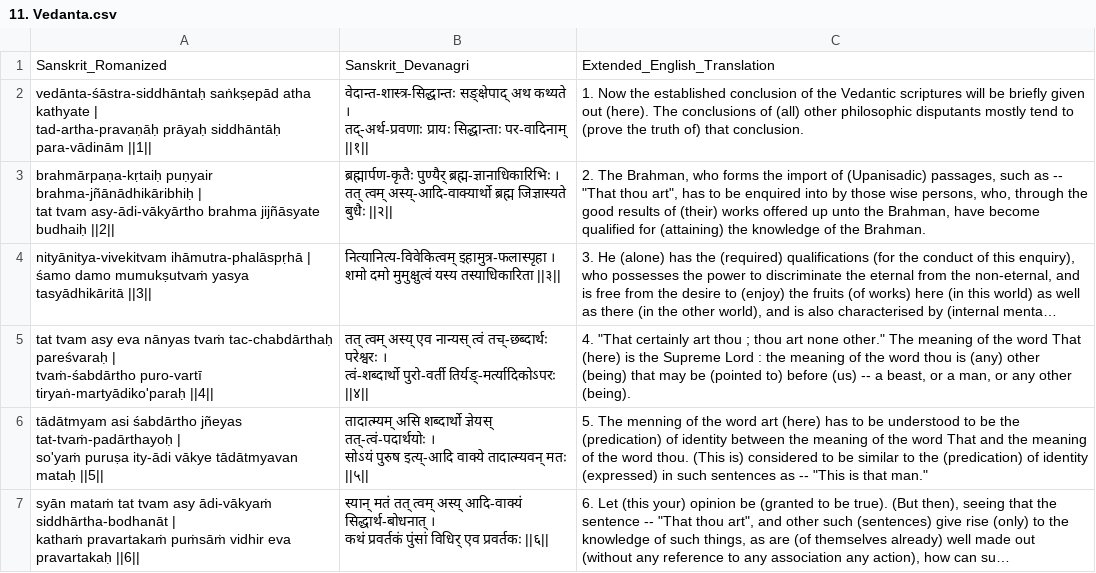
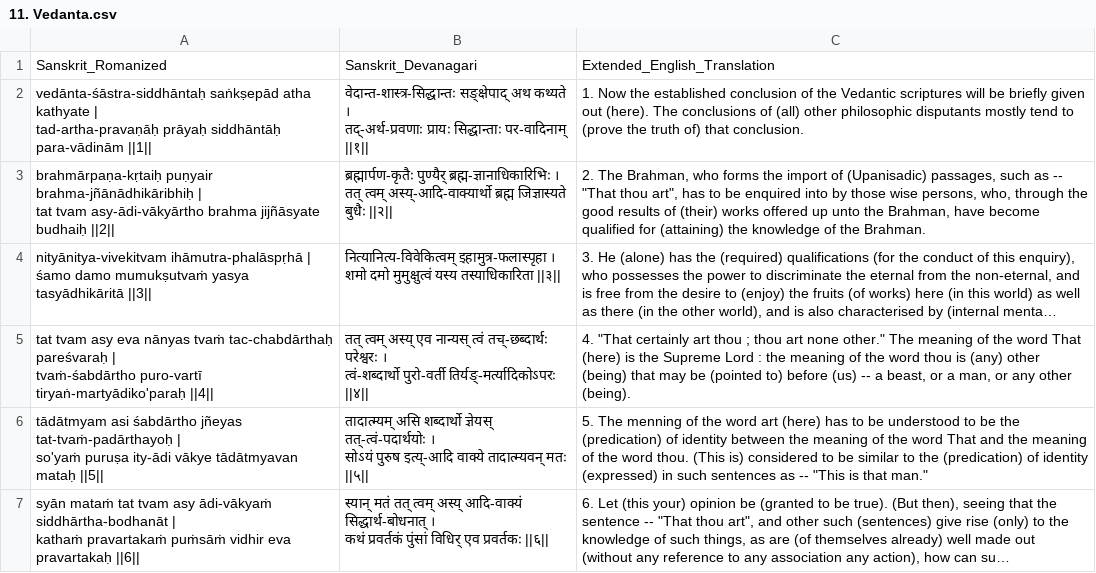
Before and after one commit to GokulNC/Sarva-Siddhanta-Sangraha, a CSV file: data/11. Vedanta.csv, drawn as a sheet; only a part is shown; long unchanged cells end in ….

```diff
--- a/data/11. Vedanta.csv
+++ b/data/11. Vedanta.csv
@@ -1,2 +1,2 @@
-Sanskrit_Romanized,Sanskrit_Devanagri,Extended_English_Translation
+Sanskrit_Romanized,Sanskrit_Devanagari,Extended_English_Translation
 "vedānta-śāstra-siddhāntaḥ saṅkṣepād atha kathyate |
```
Also changed, not shown: data/10. Vyasa.csv, data/3.4. Vaibhashika.csv, 11 other files.
